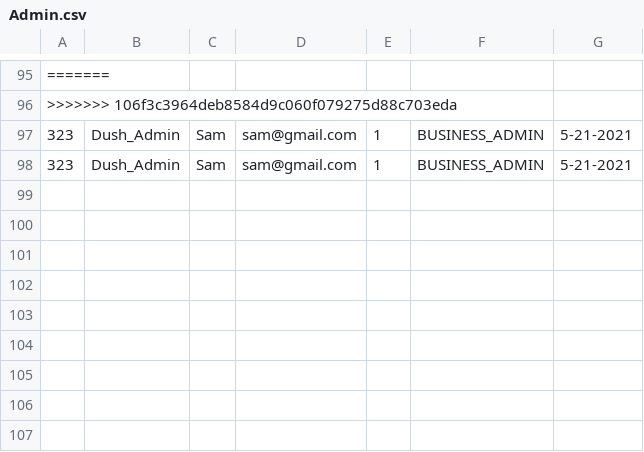
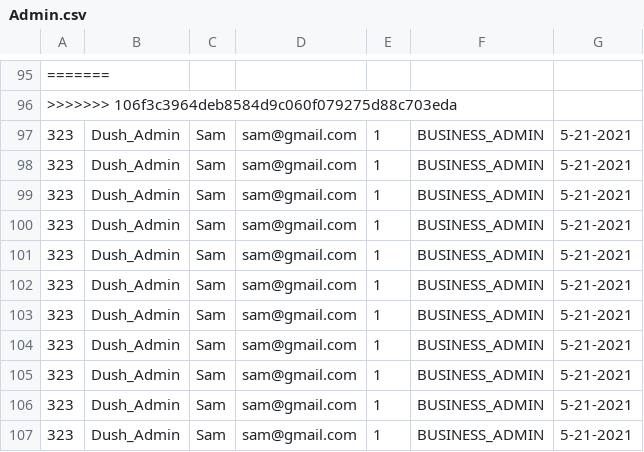
Before and after one commit to customify/customify-desktop, a CSV file: src/com/customify/cli/utils/authorization/files/Admin.csv, drawn as a sheet; only a part is shown, gaps mark what is left out; the diff names each change by its address in the sheet, - before the commit and + after, or states it on an @@ line.

```diff
--- a/src/com/customify/cli/utils/authorization/files/Admin.csv
+++ b/src/com/customify/cli/utils/authorization/files/Admin.csv
+row 99: 323 | Dush_Admin | Sam | sam@gmail.com | 1 | BUSINESS_ADMIN | 5-21-2021
+row 100: 323 | Dush_Admin | Sam | sam@gmail.com | 1 | BUSINESS_ADMIN | 5-21-2021
+row 101: 323 | Dush_Admin | Sam | sam@gmail.com | 1 | BUSINESS_ADMIN | 5-21-2021
+row 102: 323 | Dush_Admin | Sam | sam@gmail.com | 1 | BUSINESS_ADMIN | 5-21-2021
+row 103: 323 | Dush_Admin | Sam | sam@gmail.com | 1 | BUSINESS_ADMIN | 5-21-2021
+row 104: 323 | Dush_Admin | Sam | sam@gmail.com | 1 | BUSINESS_ADMIN | 5-21-2021
+row 105: 323 | Dush_Admin | Sam | sam@gmail.com | 1 | BUSINESS_ADMIN | 5-21-2021
+row 106: 323 | Dush_Admin | Sam | sam@gmail.com | 1 | BUSINESS_ADMIN | 5-21-2021
+row 107: 323 | Dush_Admin | Sam | sam@gmail.com | 1 | BUSINESS_ADMIN | 5-21-2021
```
Also changed, not shown: 3 other files.
